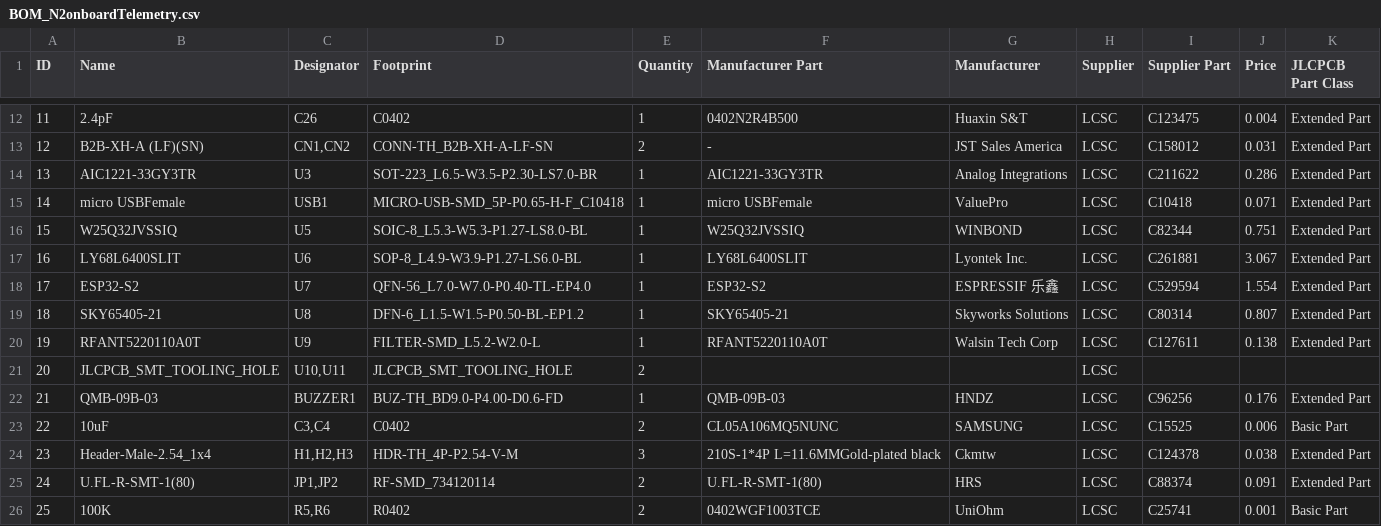
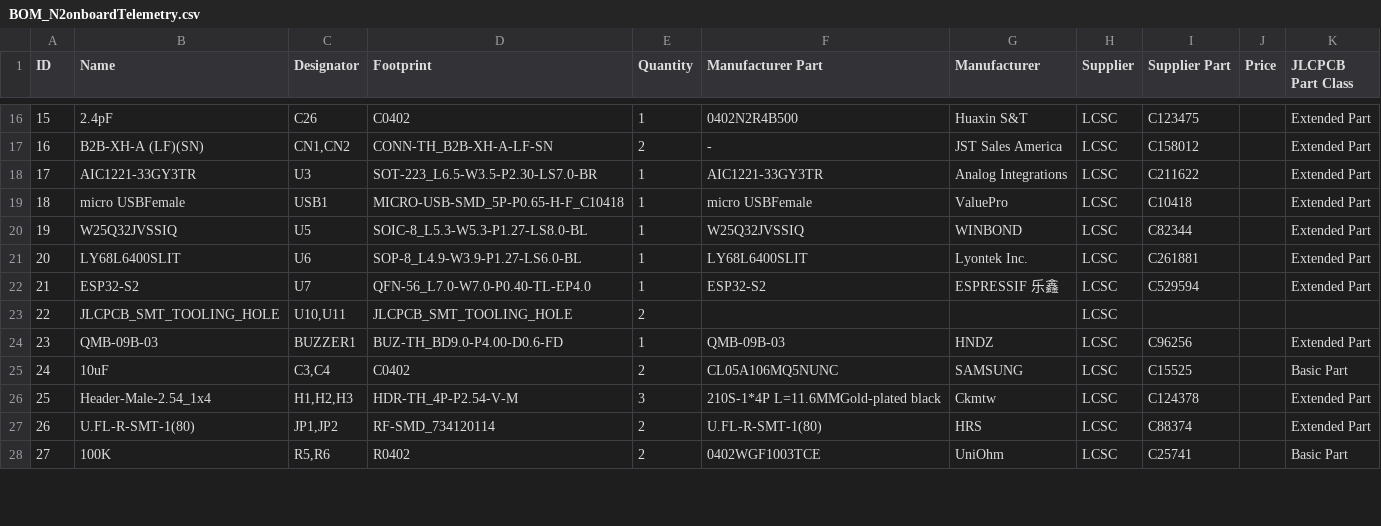
Before and after one commit to nakujaproject/N2-onboardTelemetryComputer, a CSV file: production/BOM_N2onboardTelemetry.csv, drawn as a sheet; only a part is shown, gaps mark what is left out; removed rows and columns are numbered as before the commit, all else as after; the diff covers the shown part only; the diff names each change by its address in the sheet, - before the commit and + after, or states it on an @@ line.

```diff
--- a/production/BOM_N2onboardTelemetry.csv
+++ b/production/BOM_N2onboardTelemetry.csv
@@ column A (ID) renumbered from row 3 down @@
-J16 (Price): 0.004
+J16 (Price): (empty)
-J17 (Price): 0.031
+J17 (Price): (empty)
-J18 (Price): 0.286
+J18 (Price): (empty)
-J19 (Price): 0.071
+J19 (Price): (empty)
-J20 (Price): 0.751
+J20 (Price): (empty)
-J21 (Price): 3.067
+J21 (Price): (empty)
-J22 (Price): 1.554
+J22 (Price): (empty)
-row 19: 18 | SKY65405-21 | U8 | DFN-6_L1.5-W1.5-P0.50-BL-EP1.2 | 1 | SKY65405-21 | Skyworks Solutions | LCSC | C80314 | 0.807 | Extended Part
-row 20: 19 | RFANT5220110A0T | U9 | FILTER-SMD_L5.2-W2.0-L | 1 | RFANT5220110A0T | Walsin Tech Corp | LCSC | C127611 | 0.138 | Extended Part
-J24 (Price): 0.176
+J24 (Price): (empty)
-J25 (Price): 0.006
+J25 (Price): (empty)
-J26 (Price): 0.038
+J26 (Price): (empty)
-J27 (Price): 0.091
+J27 (Price): (empty)
-J28 (Price): 0.001
+J28 (Price): (empty)
```
Also changed, not shown: 5 added rows, 1 removed row and 16 edited cells elsewhere in this file, production/PickAndPlace_PCB_N2onboardTelemetry.csv, 13 other files.
